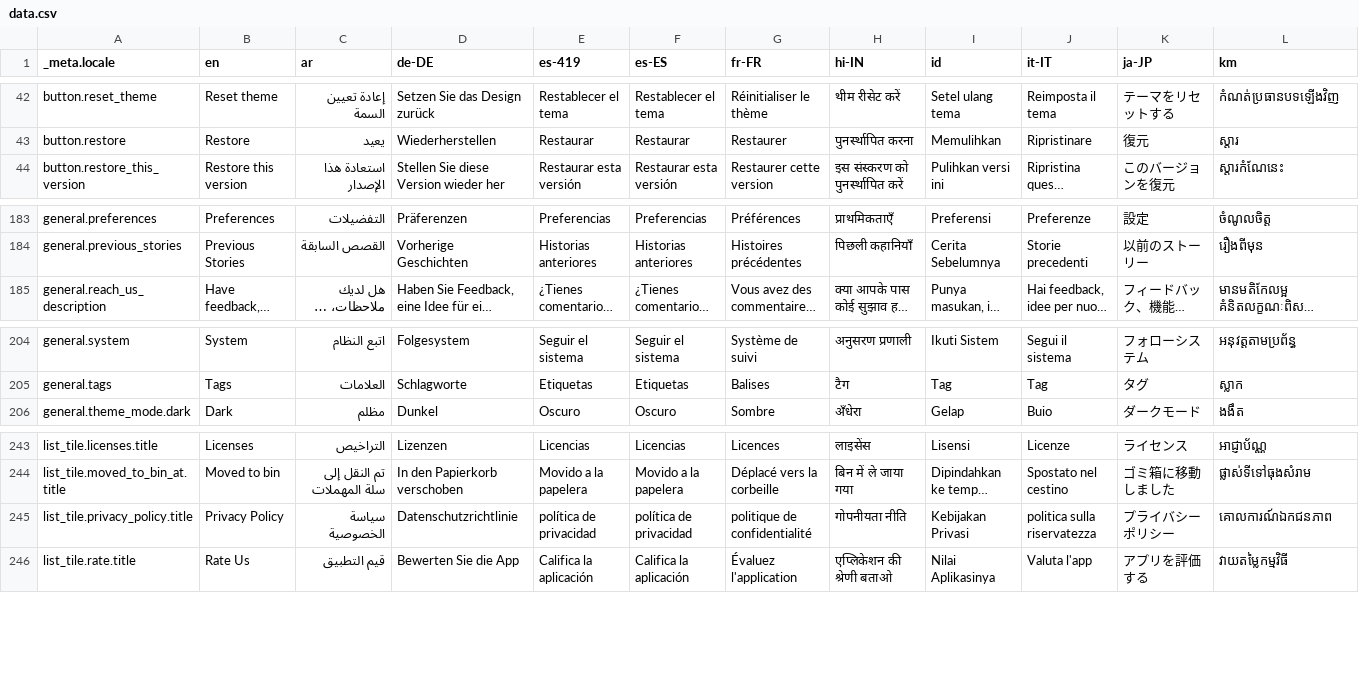
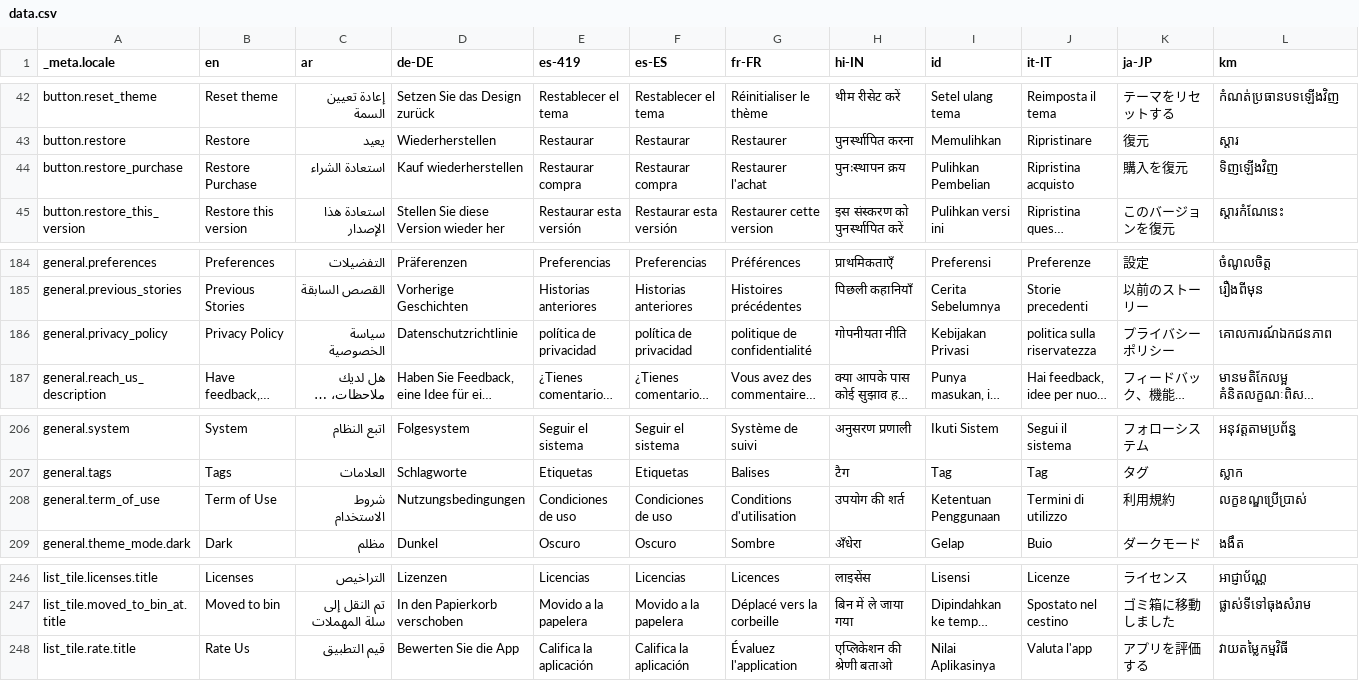
Before and after one commit to theachoem/storypad, a CSV file: bin/localization/data.csv, drawn as a sheet; only a part is shown, gaps mark what is left out; long unchanged cells end in …; removed rows and columns are numbered as before the commit, all else as after; rows hold the shown columns only; the diff names each change by its address in the sheet, - before the commit and + after, or states it on an @@ line.

```diff
--- a/bin/localization/data.csv
+++ b/bin/localization/data.csv
+row 44: button.restore_purchase | Restore Purchase | استعادة الشراء | Kauf wiederherstellen | Restaurar compra | Restaurar compra | Restaurer l'achat | पुनःस्थापन क्रय | Pulihkan Pembelian | Ripristina acquisto | 購入を復元 | ទិញឡើងវិញ
+row 186: general.privacy_policy | Privacy Policy | سياسة الخصوصية | Datenschutzrichtlinie | política de privacidad | política de privacidad | politique de confidentialité | गोपनीयता नीति | Kebijakan Privasi | politica sulla riservatezza | プライバシーポリシー | គោលការណ៍ឯកជនភាព
+row 208: general.term_of_use | Term of Use | شروط الاستخدام | Nutzungsbedingungen | Condiciones de uso | Condiciones de uso | Conditions d'utilisation | उपयोग की शर्त | Ketentuan Penggunaan | Termini di utilizzo | 利用規約 | លក្ខខណ្ឌប្រើប្រាស់
-row 245: list_tile.privacy_policy.title | Privacy Policy | سياسة الخصوصية | Datenschutzrichtlinie | política de privacidad | política de privacidad | politique de confidentialité | गोपनीयता नीति | Kebijakan Privasi | politica sulla riservatezza | プライバシーポリシー | គោលការណ៍ឯកជនភាព
```
Also changed, not shown: 58 other files.
